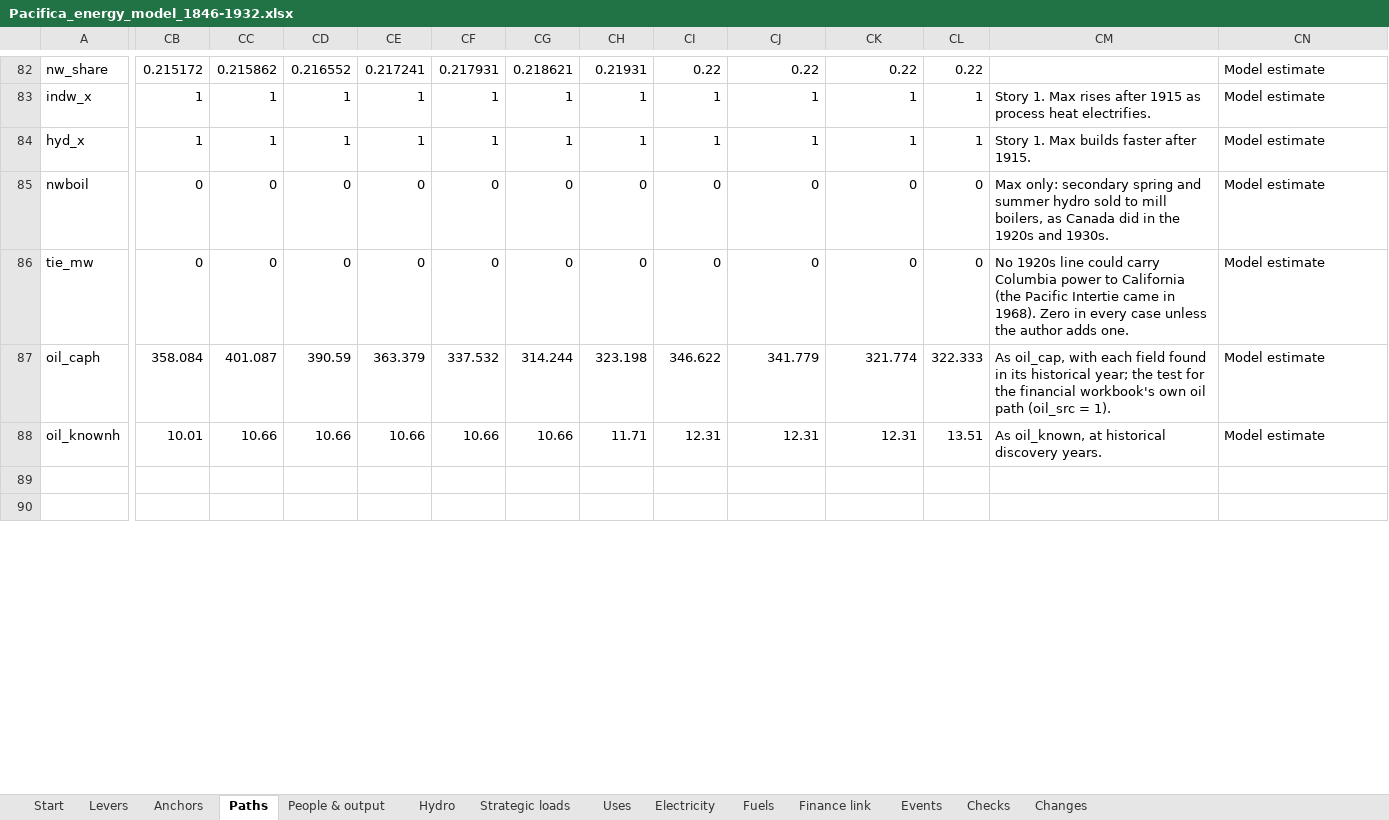
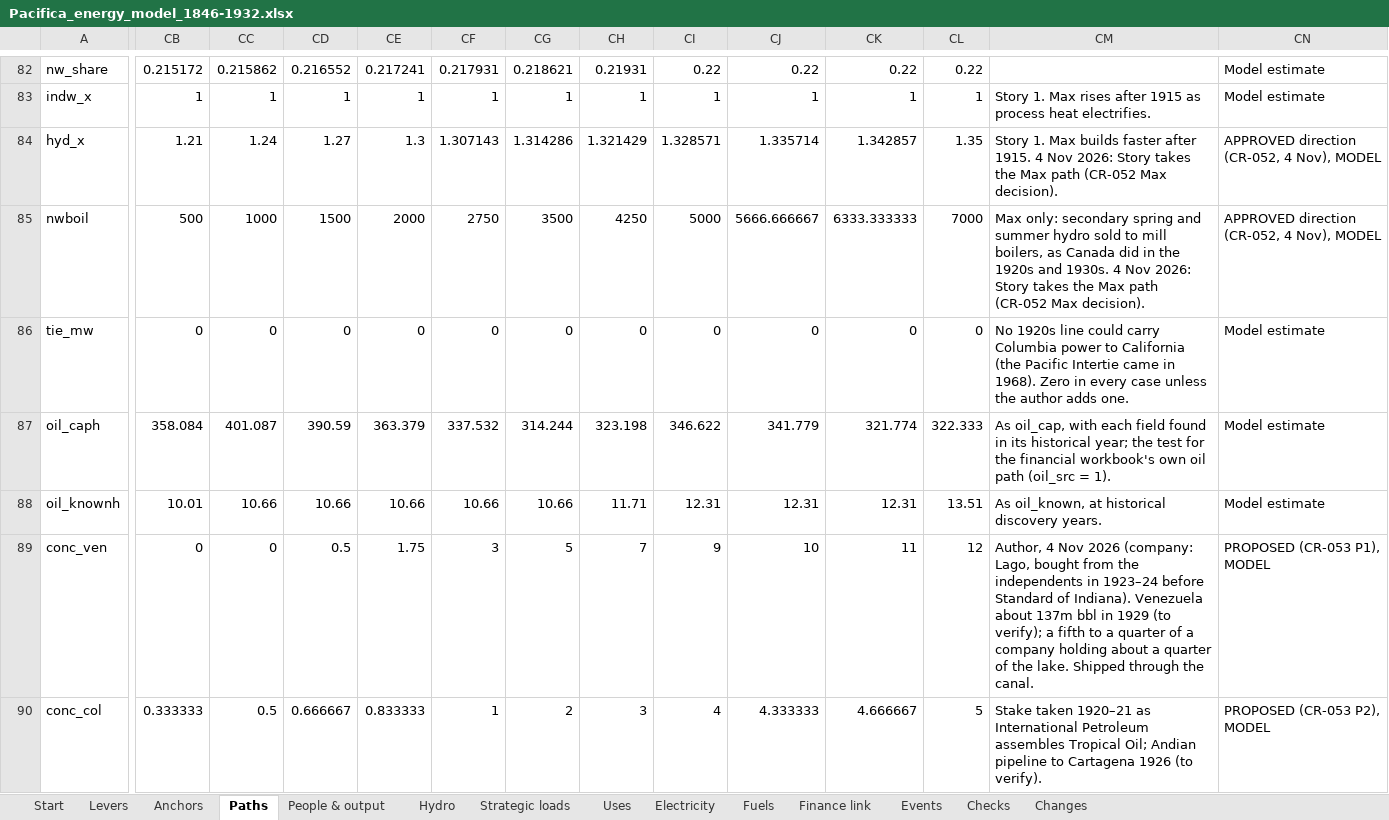
Before and after one commit to c-voelkle/pacifica, an Excel workbook: energy/Pacifica_energy_model_1846-1932.xlsx, sheet Paths, drawn as a sheet; only a part is shown, gaps mark what is left out; the shorter side is filled out with more unchanged rows; values as stored, in another font and other column widths than the file's, no cell formats; rows hold the shown columns only; the diff covers the shown part only; the diff names each change by its address in the sheet, - before the commit and + after, or states it on an @@ line.

```diff
--- a/energy/Pacifica_energy_model_1846-1932.xlsx (sheet Paths)
+++ b/energy/Pacifica_energy_model_1846-1932.xlsx (sheet Paths)
-CB84: 1
+CB84: 1.21
-CC84: 1
+CC84: 1.24
-CD84: 1
+CD84: 1.27
-CE84: 1
+CE84: 1.3
-CF84: 1
+CF84: 1.307143
-CG84: 1
+CG84: 1.314286
-CH84: 1
+CH84: 1.321429
-CI84: 1
+CI84: 1.328571
-CJ84: 1
+CJ84: 1.335714
-CK84: 1
+CK84: 1.342857
-CL84: 1
+CL84: 1.35
-CM84: …after 1915.
+CM84: …after 1915. 4 Nov 2026: Story takes the Max path (CR-052 Max decision).
-CN84:CN85: Model estimate
+CN84:CN85: APPROVED direction (CR-052, 4 Nov), MODEL
-CB85: 0
+CB85: 500
-CC85: 0
+CC85: 1000
-CD85: 0
+CD85: 1500
-CE85: 0
+CE85: 2000
-CF85: 0
+CF85: 2750
-CG85: 0
+CG85: 3500
-CH85: 0
+CH85: 4250
-CI85: 0
+CI85: 5000
-CJ85: 0
+CJ85: 5666.666667
-CK85: 0
+CK85: 6333.333333
-CL85: 0
+CL85: 7000
-CM85: …and 1930s.
+CM85: …and 1930s. 4 Nov 2026: Story takes the Max path (CR-052 Max decision).
+row 89: conc_ven | 0 | 0 | 0.5 | 1.75 | 3 | 5 | 7 | 9 | 10 | 11 | 12 | Author, 4 Nov 2026 (company: Lago, bought from the independents in 1923–24 before Standard of Indiana). Venezuela about 137m bbl in 1929 (to verify); a fifth to a quarter of a company holding about a quarter of the lake. Shipped through the canal. | PROPOSED (CR-053 P1), MODEL
+row 90: conc_col | 0.333333 | 0.5 | 0.666667 | 0.833333 | 1 | 2 | 3 | 4 | 4.333333 | 4.666667 | 5 | Stake taken 1920–21 as International Petroleum assembles Tropical Oil; Andian pipeline to Cartagena 1926 (to verify). | PROPOSED (CR-053 P2), MODEL
```
Also changed, not shown: 4 added rows and 330 edited cells elsewhere in this sheet, sheet Electricity, sheet Fuels, sheet Finance link, sheet Uses, sheet Hydro, sheet Start, 5 more sheets, cell formats, formulas that keep their value, 4 other files.
